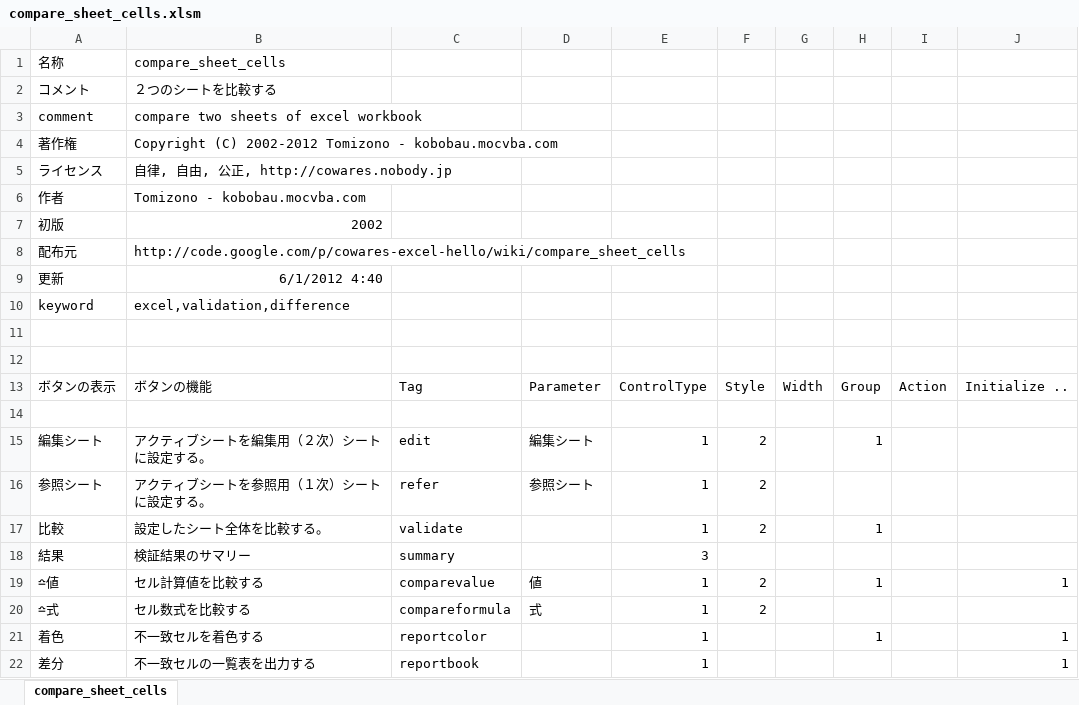
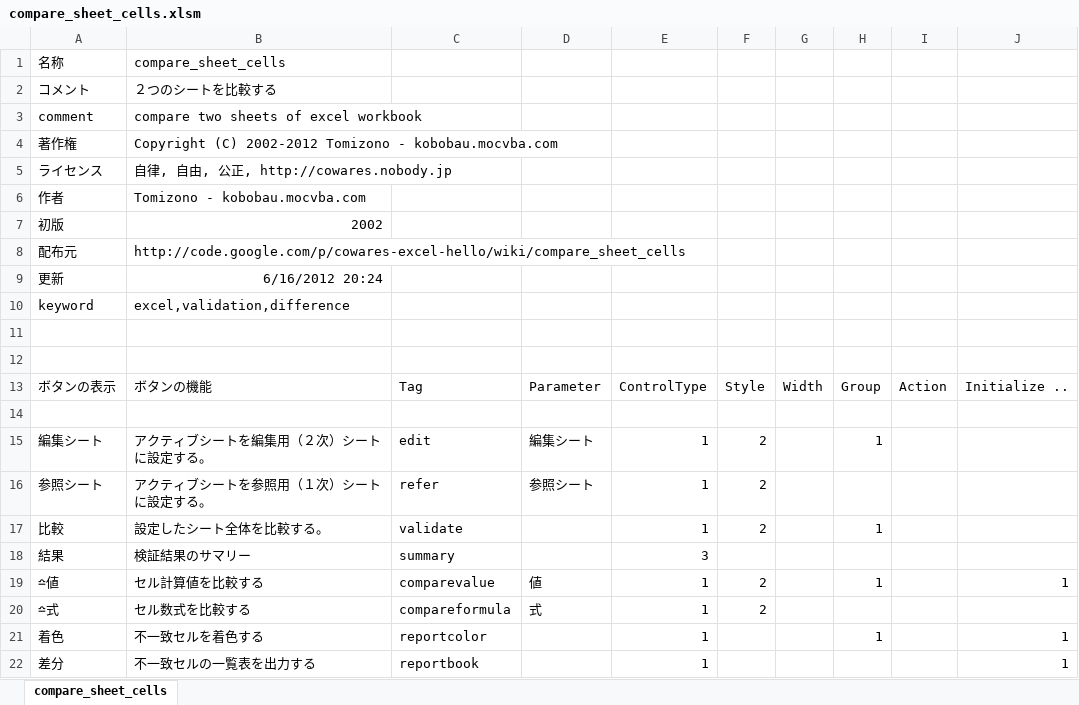
Before and after one commit to osubera/cowares-excel-hello, an Excel workbook: compare_sheet_cells/compare_sheet_cells.xlsm, sheet compare_sheet_cells, drawn as a sheet; values as stored, in another font and other column widths than the file's, no borders; the diff names each change by its address in the sheet, - before the commit and + after, or states it on an @@ line.

Commit message:
update compare sheet cells

```diff
--- a/compare_sheet_cells/compare_sheet_cells.xlsm (sheet compare_sheet_cells)
+++ b/compare_sheet_cells/compare_sheet_cells.xlsm (sheet compare_sheet_cells)
-B9: 6/1/2012 4:40
+B9: 6/16/2012 20:24
```
Also changed, not shown: 2 other files.
